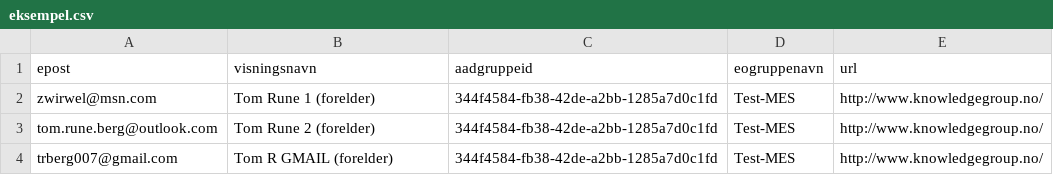
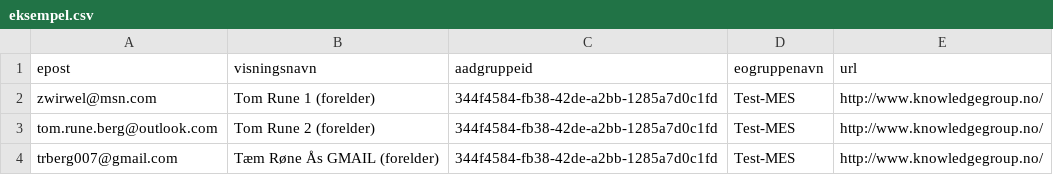
Before and after one commit to tomrune/NTG-Eksterninvitasjon, a CSV file: NTG-Eksterninvitasjon1/eksempel.csv, drawn as a sheet; the diff names each change by its address in the sheet, - before the commit and + after, or states it on an @@ line.

```diff
--- a/NTG-Eksterninvitasjon1/eksempel.csv
+++ b/NTG-Eksterninvitasjon1/eksempel.csv
-B4 (visningsnavn): Tom R GMAIL (forelder)
+B4 (visningsnavn): Tæm Røne Ås GMAIL (forelder)
```
Also changed, not shown: 1 other file.
